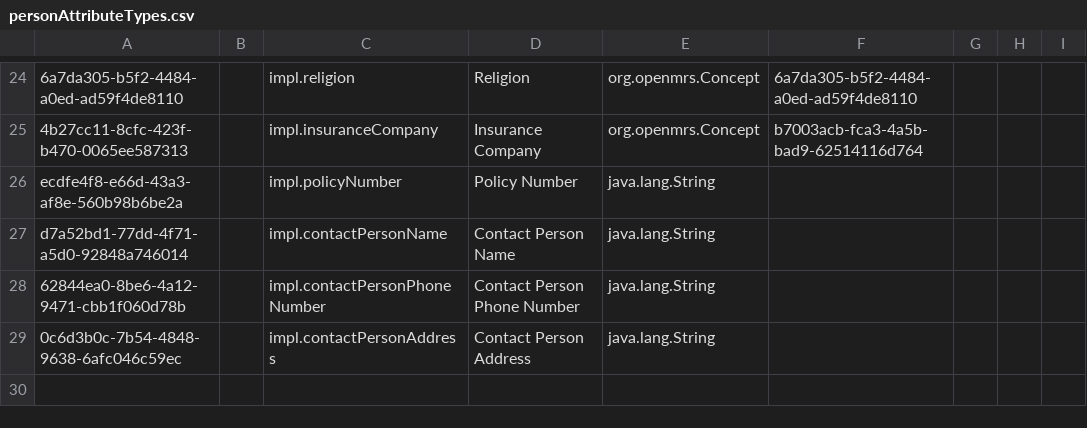
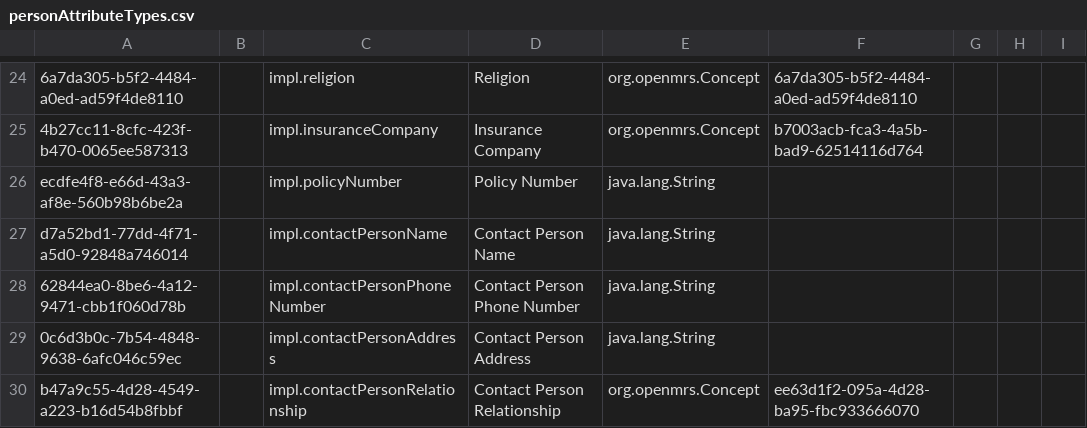
Before and after one commit to CRUDEM/openmrs-config-hsc, a CSV file: configuration/personattributetypes/personAttributeTypes.csv, drawn as a sheet; only a part is shown, gaps mark what is left out.

```diff
--- a/configuration/personattributetypes/personAttributeTypes.csv
+++ b/configuration/personattributetypes/personAttributeTypes.csv
@@ -29 +29,2 @@ d7a52bd1-77dd-4f71-a5d0-92848a746014,,impl.contactPersonName,Contact Person Name
 0c6d3b0c-7b54-4848-9638-6afc046c59ec,,impl.contactPersonAddress,Contact Person Address,java.lang.String,,,,
+b47a9c55-4d28-4549-a223-b16d54b8fbbf,,impl.contactPersonRelationship,Contact Person Relationship,org.openmrs.Concept,ee63d1f2-095a-4d28-ba95-fbc933666070,,,
```
Also changed, not shown: configuration/concepts/concepts.csv, configuration/concepts/vitals_form.csv, 1 other file.
